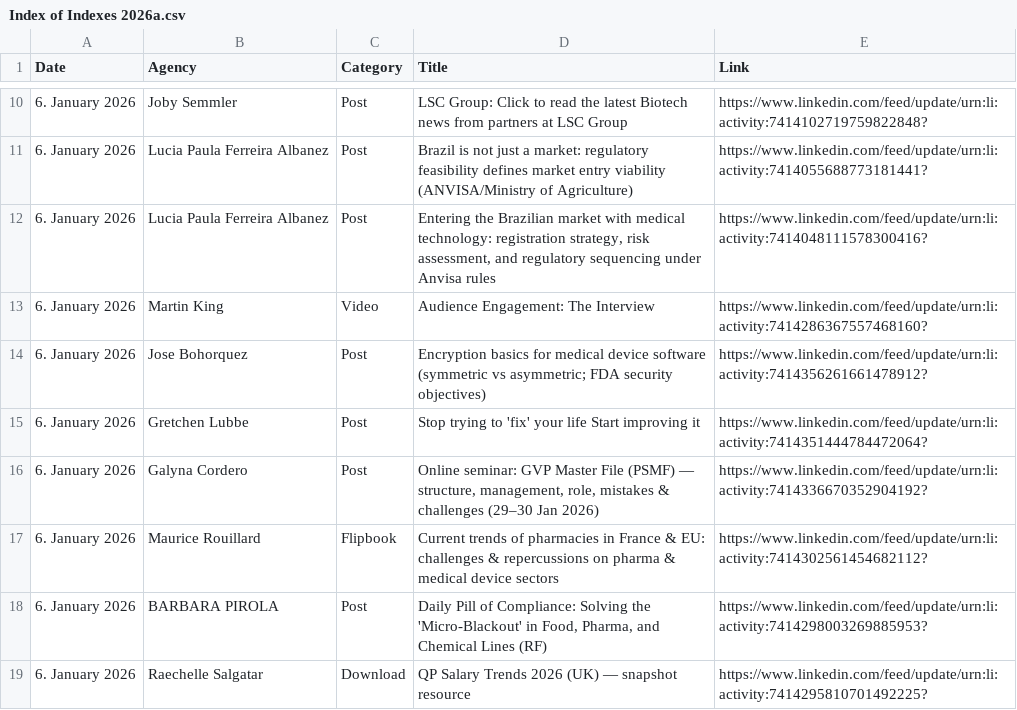
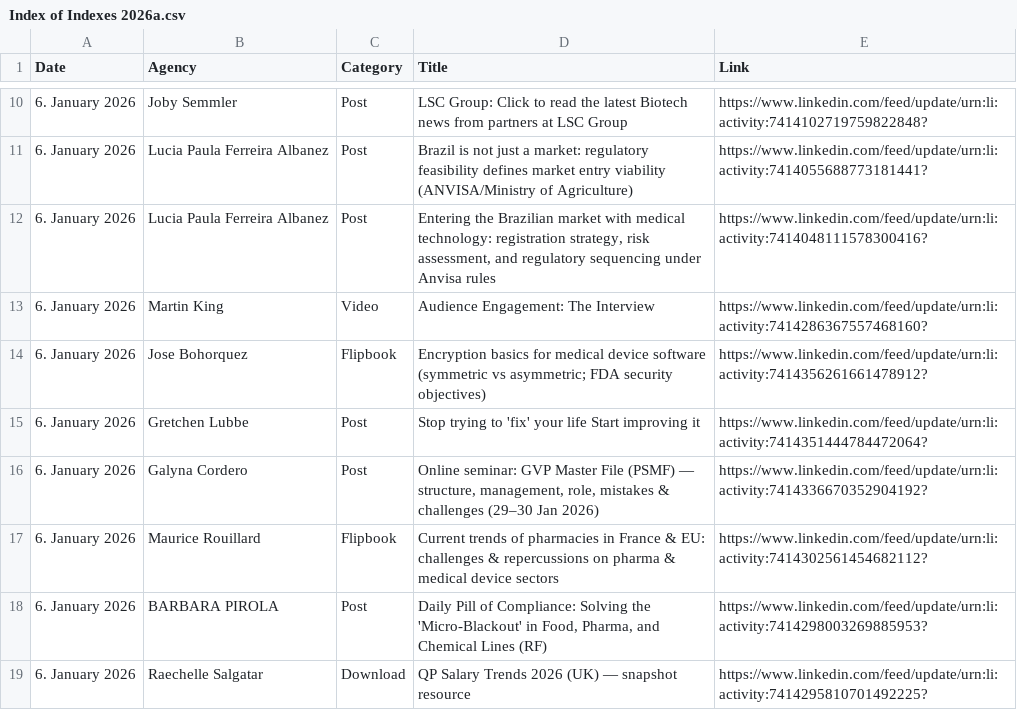
Before and after one commit to MartinCKing/Index-of-Indexes, a CSV file: Index of Indexes 2026a.csv, drawn as a sheet; only a part is shown, gaps mark what is left out.

Commit message:
Update Index of Indexes 2026a.csv

```diff
--- a/Index of Indexes 2026a.csv
+++ b/Index of Indexes 2026a.csv
@@ -13,3 +13,3 @@ Date,Agency,Category,Title,Link
 6. January 2026,Martin King,Video,Audience Engagement: The Interview,https://www.linkedin.com/feed/update/urn:li:activity:7414286367557468160?
-6. January 2026,Jose Bohorquez,Post,Encryption basics for medical device software (symmetric vs asymmetric; FDA security objectives),https://www.linkedin.com/feed/update/urn:li:activity:7414356261661478912?
+6. January 2026,Jose Bohorquez,Flipbook,Encryption basics for medical device software (symmetric vs asymmetric; FDA security objectives),https://www.linkedin.com/feed/update/urn:li:activity:7414356261661478912?
 6. January 2026,Gretchen Lubbe,Post,"Stop trying to 'fix' your life Start improving it",https://www.linkedin.com/feed/update/urn:li:activity:7414351444784472064?
```
